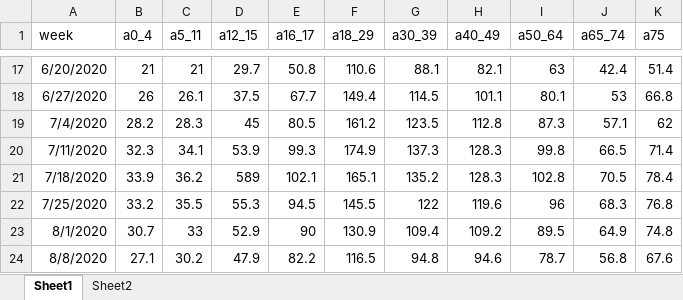
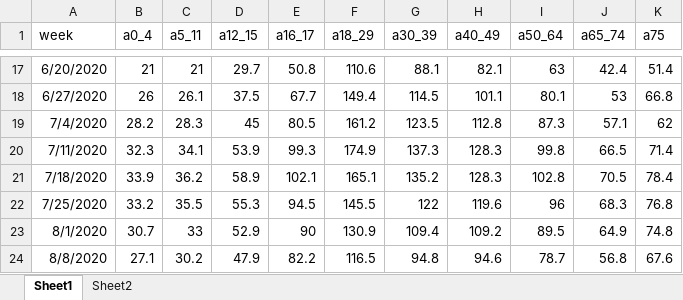
Before and after one commit to wiemken/covid-agegroups, an Excel workbook: case_data.xlsx, sheet Sheet1, drawn as a sheet; only a part is shown, gaps mark what is left out; values as stored, in another font and other column widths than the file's, no borders; the diff names each change by its address in the sheet, - before the commit and + after, or states it on an @@ line.

```diff
--- a/case_data.xlsx (sheet Sheet1)
+++ b/case_data.xlsx (sheet Sheet1)
-D21 (a12_15): 589
+D21 (a12_15): 58.9
```
Also changed, not shown: 1 other file.
